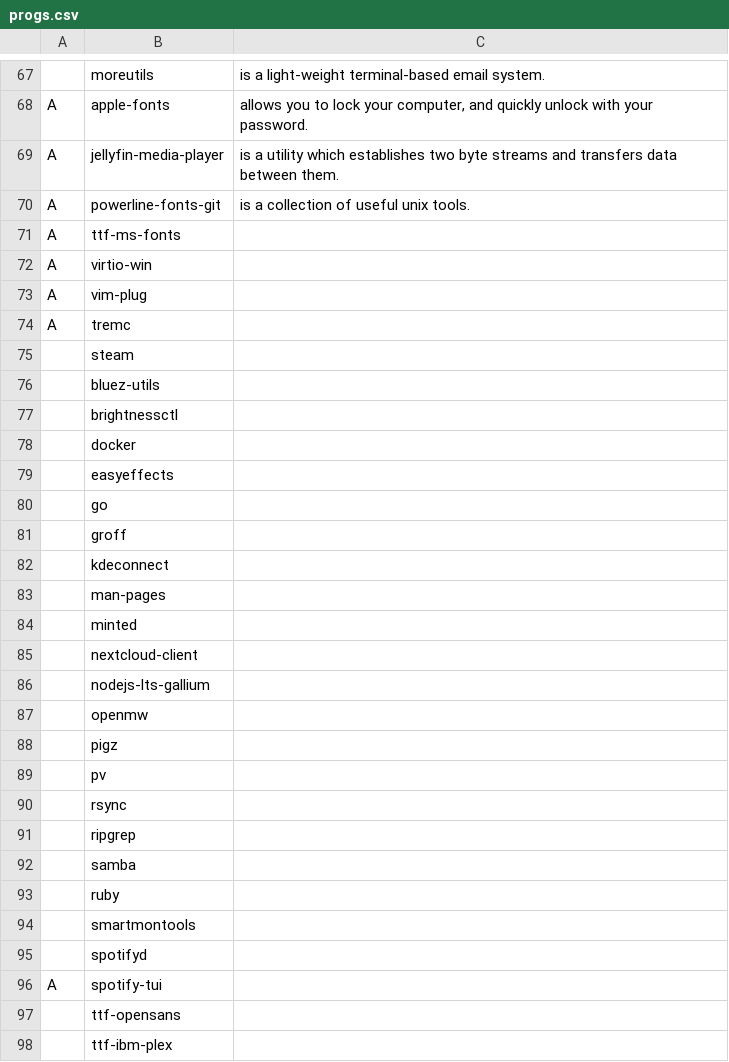
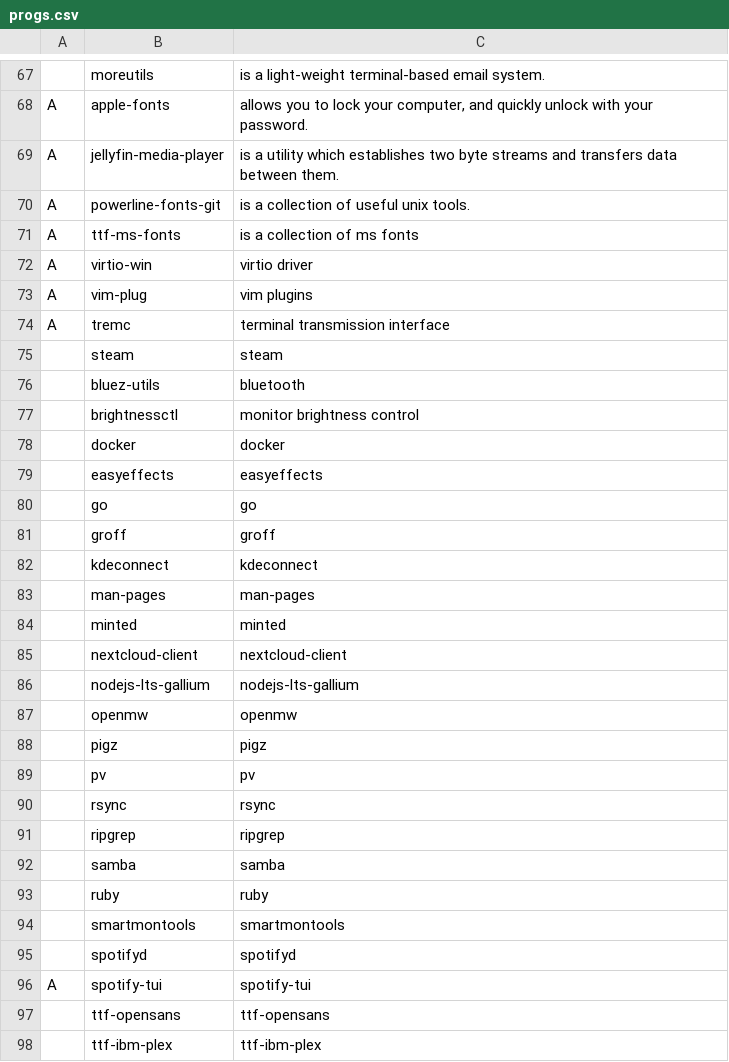
Before and after one commit to james-ralph8555/LARBS, a CSV file: progs.csv, drawn as a sheet; only a part is shown, gaps mark what is left out; the diff covers the shown part only.

Commit message:
fixed progs.csv

```diff
--- a/progs.csv
+++ b/progs.csv
@@ -70,29 +70,29 @@ A,jellyfin-media-player,is a utility which establishes two byte streams and tran
 A,powerline-fonts-git,is a collection of useful unix tools.
-A,ttf-ms-fonts
-A,virtio-win
-A,vim-plug
-A,tremc
-,steam
-,bluez-utils
-,brightnessctl
-,docker
-,easyeffects
-,go
-,groff
-,kdeconnect
-,man-pages
-,minted
-,nextcloud-client
-,nodejs-lts-gallium
-,openmw
-,pigz
-,pv
-,rsync
-,ripgrep
-,samba
-,ruby
-,smartmontools
-,spotifyd
-A,spotify-tui
-,ttf-opensans
-,ttf-ibm-plex
+A,ttf-ms-fonts,is a collection of ms fonts
+A,virtio-win,virtio driver
+A,vim-plug,vim plugins
+A,tremc,terminal transmission interface
+,steam,steam
+,bluez-utils,bluetooth
+,brightnessctl,monitor brightness control
+,docker,docker
+,easyeffects,easyeffects
+,go,go
+,groff,groff
+,kdeconnect,kdeconnect
+,man-pages,man-pages
+,minted,minted
+,nextcloud-client,nextcloud-client
+,nodejs-lts-gallium,nodejs-lts-gallium
+,openmw,openmw
+,pigz,pigz
+,pv,pv
+,rsync,rsync
+,ripgrep,ripgrep
+,samba,samba
+,ruby,ruby
+,smartmontools,smartmontools
+,spotifyd,spotifyd
+A,spotify-tui,spotify-tui
+,ttf-opensans,ttf-opensans
+,ttf-ibm-plex,ttf-ibm-plex
```
Also changed, not shown: 1 added row and 13 edited cells elsewhere in this file.
